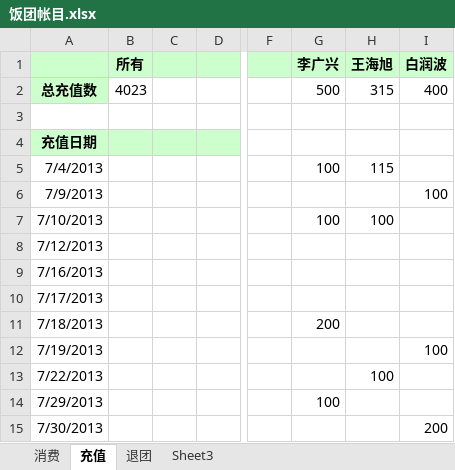
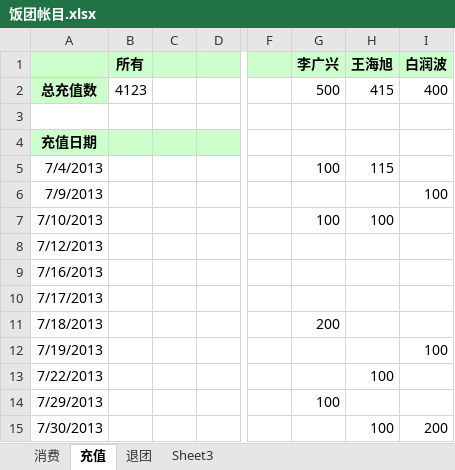
Before and after one commit to nhnfantuan/nhnfantuan, an Excel workbook: 饭团帐目.xlsx, sheet 充值, drawn as a sheet; only a part is shown, gaps mark what is left out; values as stored, in another font and other column widths than the file's, no borders; the diff names each change by its address in the sheet, - before the commit and + after, or states it on an @@ line.

Commit message:
海旭充值100

```diff
--- a/饭团帐目.xlsx (sheet 充值)
+++ b/饭团帐目.xlsx (sheet 充值)
-B2 (所有): 4023
+B2 (所有): 4123
-H2 (王海旭): 315
+H2 (王海旭): 415
-H15 (王海旭): (empty)
+H15 (王海旭): 100
```
Also changed, not shown: sheet 消费.
